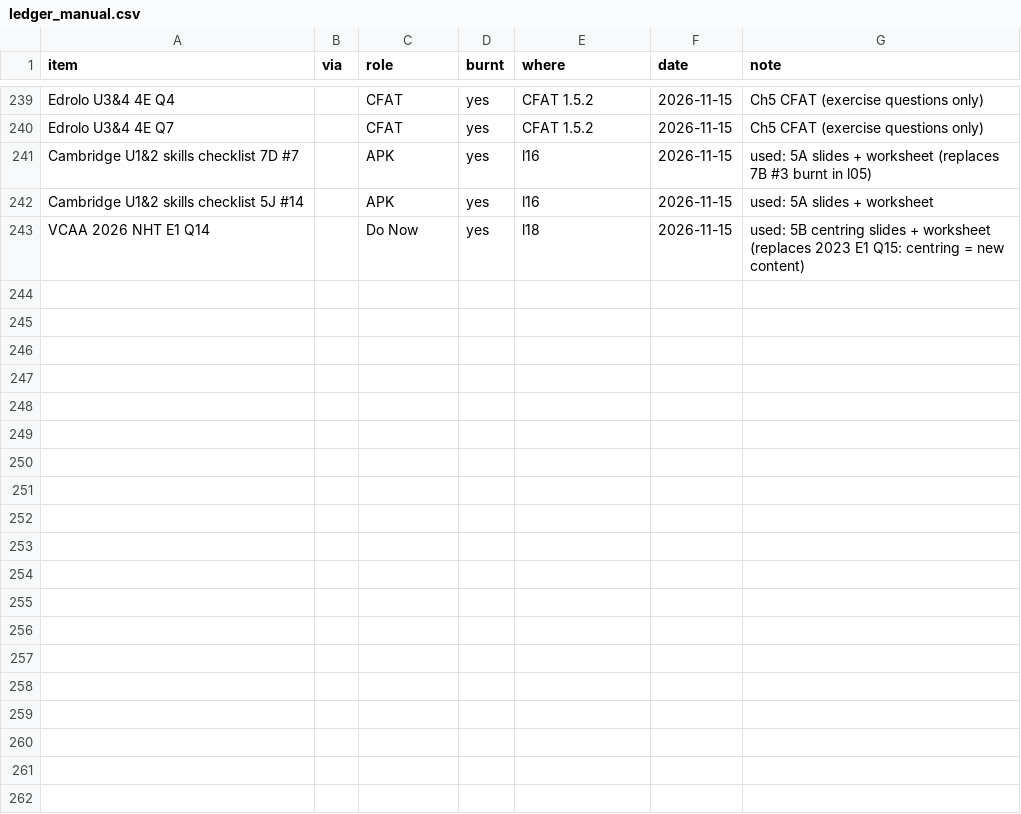
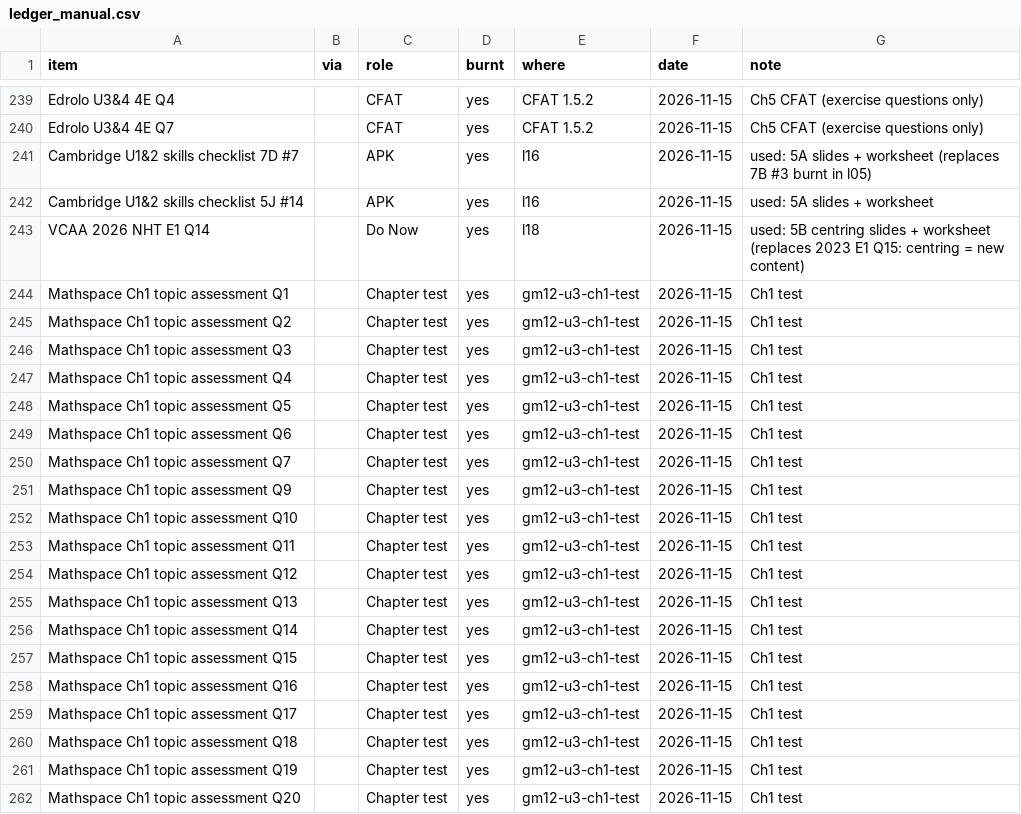
Before and after one commit to roccatalano/12MAG, a CSV file: tools/ledger_manual.csv, drawn as a sheet; only a part is shown, gaps mark what is left out; the diff names each change by its address in the sheet, - before the commit and + after, or states it on an @@ line.

```diff
--- a/tools/ledger_manual.csv
+++ b/tools/ledger_manual.csv
+row 244: Mathspace Ch1 topic assessment Q1 |  | Chapter test | yes | gm12-u3-ch1-test | 2026-11-15 | Ch1 test
+row 245: Mathspace Ch1 topic assessment Q2 |  | Chapter test | yes | gm12-u3-ch1-test | 2026-11-15 | Ch1 test
+row 246: Mathspace Ch1 topic assessment Q3 |  | Chapter test | yes | gm12-u3-ch1-test | 2026-11-15 | Ch1 test
+row 247: Mathspace Ch1 topic assessment Q4 |  | Chapter test | yes | gm12-u3-ch1-test | 2026-11-15 | Ch1 test
+row 248: Mathspace Ch1 topic assessment Q5 |  | Chapter test | yes | gm12-u3-ch1-test | 2026-11-15 | Ch1 test
+row 249: Mathspace Ch1 topic assessment Q6 |  | Chapter test | yes | gm12-u3-ch1-test | 2026-11-15 | Ch1 test
+row 250: Mathspace Ch1 topic assessment Q7 |  | Chapter test | yes | gm12-u3-ch1-test | 2026-11-15 | Ch1 test
+row 251: Mathspace Ch1 topic assessment Q9 |  | Chapter test | yes | gm12-u3-ch1-test | 2026-11-15 | Ch1 test
+row 252: Mathspace Ch1 topic assessment Q10 |  | Chapter test | yes | gm12-u3-ch1-test | 2026-11-15 | Ch1 test
+row 253: Mathspace Ch1 topic assessment Q11 |  | Chapter test | yes | gm12-u3-ch1-test | 2026-11-15 | Ch1 test
+row 254: Mathspace Ch1 topic assessment Q12 |  | Chapter test | yes | gm12-u3-ch1-test | 2026-11-15 | Ch1 test
+row 255: Mathspace Ch1 topic assessment Q13 |  | Chapter test | yes | gm12-u3-ch1-test | 2026-11-15 | Ch1 test
+row 256: Mathspace Ch1 topic assessment Q14 |  | Chapter test | yes | gm12-u3-ch1-test | 2026-11-15 | Ch1 test
+row 257: Mathspace Ch1 topic assessment Q15 |  | Chapter test | yes | gm12-u3-ch1-test | 2026-11-15 | Ch1 test
+row 258: Mathspace Ch1 topic assessment Q16 |  | Chapter test | yes | gm12-u3-ch1-test | 2026-11-15 | Ch1 test
+row 259: Mathspace Ch1 topic assessment Q17 |  | Chapter test | yes | gm12-u3-ch1-test | 2026-11-15 | Ch1 test
+row 260: Mathspace Ch1 topic assessment Q18 |  | Chapter test | yes | gm12-u3-ch1-test | 2026-11-15 | Ch1 test
+row 261: Mathspace Ch1 topic assessment Q19 |  | Chapter test | yes | gm12-u3-ch1-test | 2026-11-15 | Ch1 test
+row 262: Mathspace Ch1 topic assessment Q20 |  | Chapter test | yes | gm12-u3-ch1-test | 2026-11-15 | Ch1 test
```
Also changed, not shown: 11 other files.
